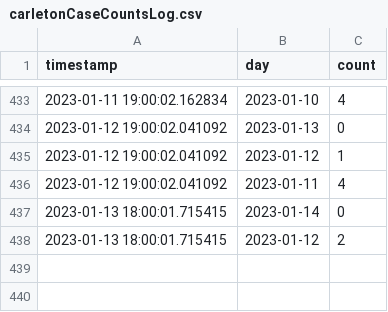
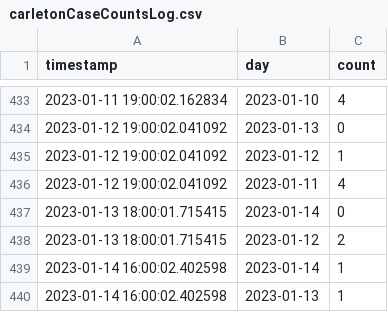
Before and after one commit to EAlexander/carletonCovidCounts, a CSV file: carletonCaseCountsLog.csv, drawn as a sheet; only a part is shown, gaps mark what is left out; the diff names each change by its address in the sheet, - before the commit and + after, or states it on an @@ line.

Commit message:
Updating case logs

```diff
--- a/carletonCaseCountsLog.csv
+++ b/carletonCaseCountsLog.csv
+row 439: 2023-01-14 16:00:02.402598 | 2023-01-14 | 1
+row 440: 2023-01-14 16:00:02.402598 | 2023-01-13 | 1
```
